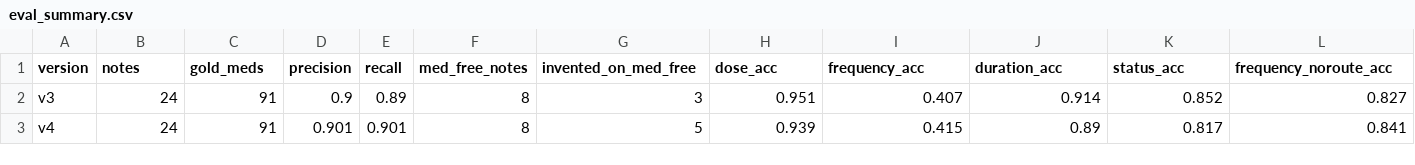
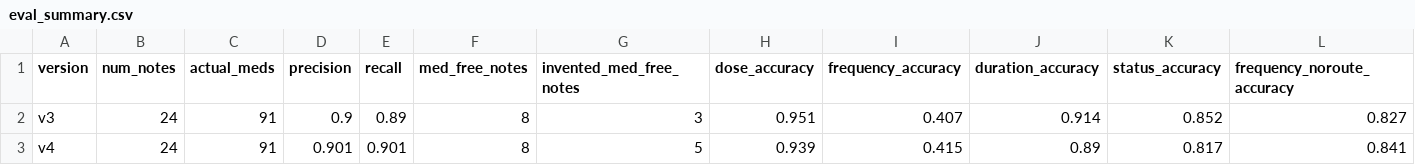
Before and after one commit to baolongphan-oss/Medical-Discharge-LLM-Pipeline, a CSV file: results/eval_summary.csv, drawn as a sheet.

```diff
--- a/results/eval_summary.csv
+++ b/results/eval_summary.csv
@@ -1,2 +1,2 @@
-version,notes,gold_meds,precision,recall,med_free_notes,invented_on_med_free,dose_acc,frequency_acc,duration_acc,status_acc,frequency_noroute_acc
+version,num_notes,actual_meds,precision,recall,med_free_notes,invented_med_free_notes,dose_accuracy,frequency_accuracy,duration_accuracy,status_accuracy,frequency_noroute_accuracy
 v3,24,91,0.9,0.89,8,3,0.951,0.407,0.914,0.852,0.827
```
Also changed, not shown: results/eval_v3_per_note.csv, results/eval_v4_per_note.csv, 4 other files.
